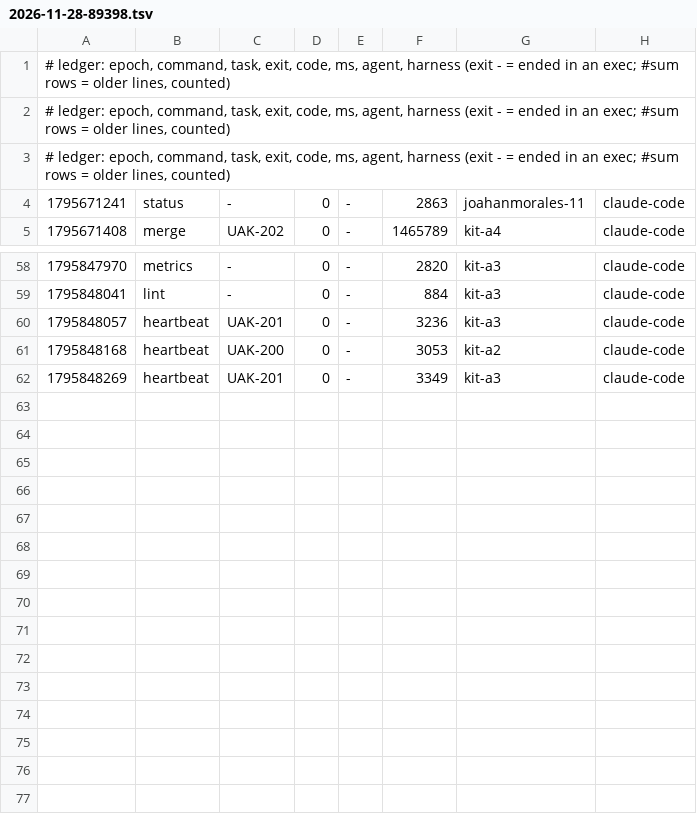
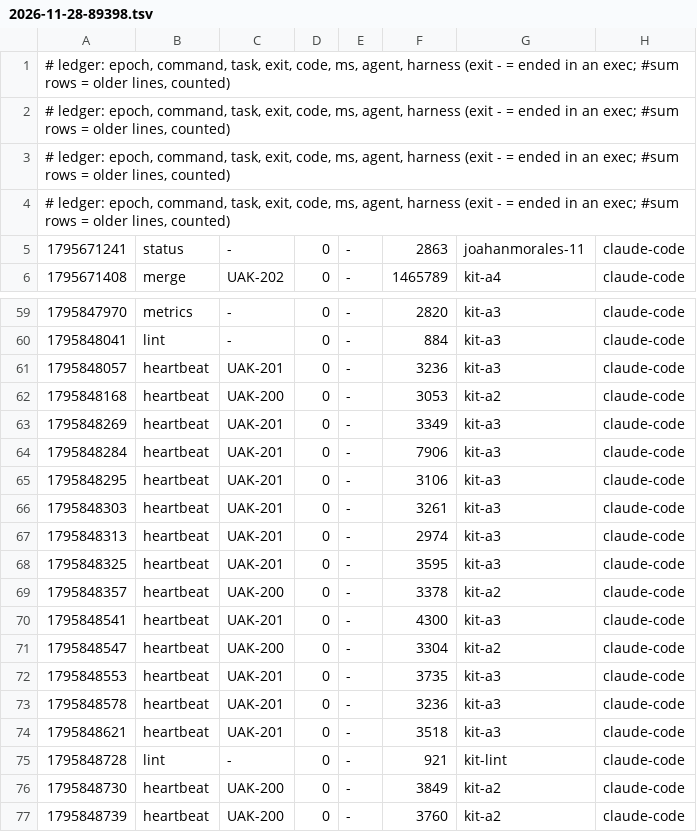
Before and after one commit to JoahanMorales/upiixia-agentic-kit, a TSV file: metrics/2026-11-28-89398.tsv, drawn as a sheet; only a part is shown, gaps mark what is left out; the diff names each change by its address in the sheet, - before the commit and + after, or states it on an @@ line.

Commit message:
uak: blackbox +1, metrics +14

```diff
--- a/metrics/2026-11-28-89398.tsv
+++ b/metrics/2026-11-28-89398.tsv
+row 4: # ledger: epoch, command, task, exit, code, ms, agent, harness (exit - = ended in an exec; #sum rows = older lines, counted)
+row 64: 1795848284 | heartbeat | UAK-201 | 0 | - | 7906 | kit-a3 | claude-code
+row 65: 1795848295 | heartbeat | UAK-201 | 0 | - | 3106 | kit-a3 | claude-code
+row 66: 1795848303 | heartbeat | UAK-201 | 0 | - | 3261 | kit-a3 | claude-code
+row 67: 1795848313 | heartbeat | UAK-201 | 0 | - | 2974 | kit-a3 | claude-code
+row 68: 1795848325 | heartbeat | UAK-201 | 0 | - | 3595 | kit-a3 | claude-code
+row 69: 1795848357 | heartbeat | UAK-200 | 0 | - | 3378 | kit-a2 | claude-code
+row 70: 1795848541 | heartbeat | UAK-201 | 0 | - | 4300 | kit-a3 | claude-code
+row 71: 1795848547 | heartbeat | UAK-200 | 0 | - | 3304 | kit-a2 | claude-code
+row 72: 1795848553 | heartbeat | UAK-201 | 0 | - | 3735 | kit-a3 | claude-code
+row 73: 1795848578 | heartbeat | UAK-201 | 0 | - | 3236 | kit-a3 | claude-code
+row 74: 1795848621 | heartbeat | UAK-201 | 0 | - | 3518 | kit-a3 | claude-code
+row 75: 1795848728 | lint | - | 0 | - | 921 | kit-lint | claude-code
+row 76: 1795848730 | heartbeat | UAK-200 | 0 | - | 3849 | kit-a2 | claude-code
+row 77: 1795848739 | heartbeat | UAK-200 | 0 | - | 3760 | kit-a2 | claude-code
```
Also changed, not shown: 1 other file.
